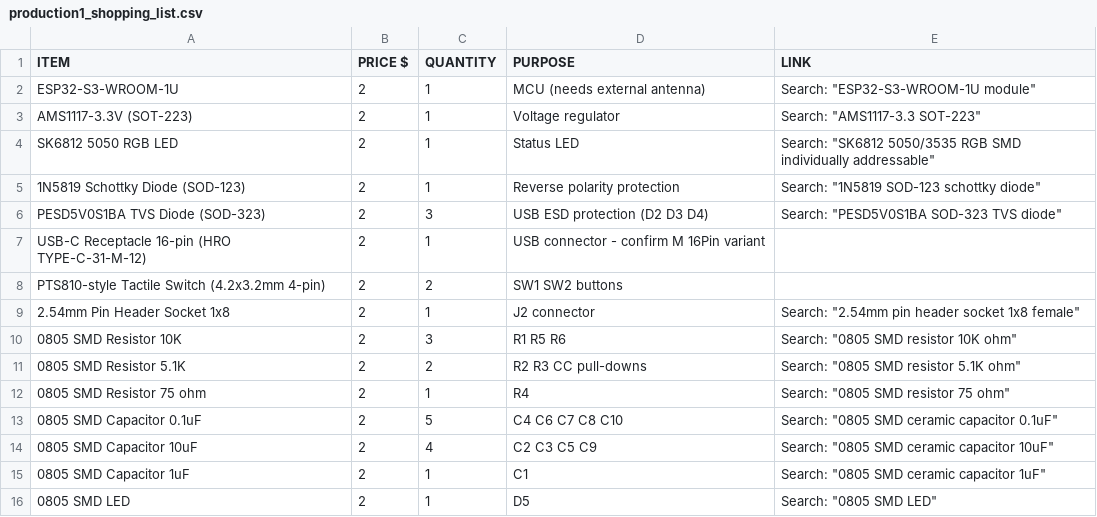
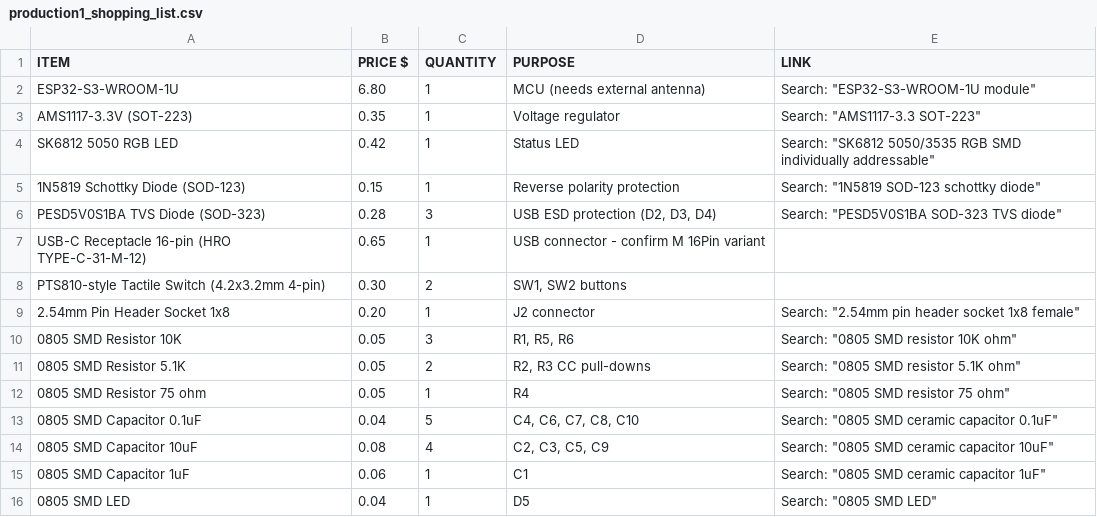
Before and after one commit to rekirxs/Serial-Experiments-Lain-DevBoard, a CSV file: production1_shopping_list.csv, drawn as a sheet.

Commit message:
Revise prices in production1_shopping_list.csv
Updated prices for various components in the shopping list.

```diff
--- a/production1_shopping_list.csv
+++ b/production1_shopping_list.csv
@@ -1,16 +1,16 @@
 ITEM,PRICE $,QUANTITY,PURPOSE,LINK
-ESP32-S3-WROOM-1U,2,1,MCU (needs external antenna),Search: "ESP32-S3-WROOM-1U module"
-AMS1117-3.3V (SOT-223),2,1,Voltage regulator,Search: "AMS1117-3.3 SOT-223"
-SK6812 5050 RGB LED,2,1,Status LED,Search: "SK6812 5050/3535 RGB SMD individually addressable"
-1N5819 Schottky Diode (SOD-123),2,1,Reverse polarity protection,Search: "1N5819 SOD-123 schottky diode"
-PESD5V0S1BA TVS Diode (SOD-323),2,3,USB ESD protection (D2 D3 D4),Search: "PESD5V0S1BA SOD-323 TVS diode"
-USB-C Receptacle 16-pin (HRO TYPE-C-31-M-12),2,1,USB connector - confirm M 16Pin variant,
-PTS810-style Tactile Switch (4.2x3.2mm 4-pin),2,2,SW1 SW2 buttons,
-2.54mm Pin Header Socket 1x8,2,1,J2 connector,Search: "2.54mm pin header socket 1x8 female"
-0805 SMD Resistor 10K,2,3,R1 R5 R6,Search: "0805 SMD resistor 10K ohm"
-0805 SMD Resistor 5.1K,2,2,R2 R3 CC pull-downs,Search: "0805 SMD resistor 5.1K ohm"
-0805 SMD Resistor 75 ohm,2,1,R4,Search: "0805 SMD resistor 75 ohm"
-0805 SMD Capacitor 0.1uF,2,5,C4 C6 C7 C8 C10,Search: "0805 SMD ceramic capacitor 0.1uF"
-0805 SMD Capacitor 10uF,2,4,C2 C3 C5 C9,Search: "0805 SMD ceramic capacitor 10uF"
-0805 SMD Capacitor 1uF,2,1,C1,Search: "0805 SMD ceramic capacitor 1uF"
-0805 SMD LED,2,1,D5,Search: "0805 SMD LED"
+ESP32-S3-WROOM-1U,6.80,1,MCU (needs external antenna),"Search: ""ESP32-S3-WROOM-1U module"""
+AMS1117-3.3V (SOT-223),0.35,1,Voltage regulator,"Search: ""AMS1117-3.3 SOT-223"""
+SK6812 5050 RGB LED,0.42,1,Status LED,"Search: ""SK6812 5050/3535 RGB SMD individually addressable"""
+1N5819 Schottky Diode (SOD-123),0.15,1,Reverse polarity protection,"Search: ""1N5819 SOD-123 schottky diode"""
+PESD5V0S1BA TVS Diode (SOD-323),0.28,3,"USB ESD protection (D2, D3, D4)","Search: ""PESD5V0S1BA SOD-323 TVS diode"""
+USB-C Receptacle 16-pin (HRO TYPE-C-31-M-12),0.65,1,USB connector - confirm M 16Pin variant,
+PTS810-style Tactile Switch (4.2x3.2mm 4-pin),0.30,2,"SW1, SW2 buttons",
+2.54mm Pin Header Socket 1x8,0.20,1,J2 connector,"Search: ""2.54mm pin header socket 1x8 female"""
+0805 SMD Resistor 10K,0.05,3,"R1, R5, R6","Search: ""0805 SMD resistor 10K ohm"""
+0805 SMD Resistor 5.1K,0.05,2,"R2, R3 CC pull-downs","Search: ""0805 SMD resistor 5.1K ohm"""
+0805 SMD Resistor 75 ohm,0.05,1,R4,"Search: ""0805 SMD resistor 75 ohm"""
+0805 SMD Capacitor 0.1uF,0.04,5,"C4, C6, C7, C8, C10","Search: ""0805 SMD ceramic capacitor 0.1uF"""
+0805 SMD Capacitor 10uF,0.08,4,"C2, C3, C5, C9","Search: ""0805 SMD ceramic capacitor 10uF"""
+0805 SMD Capacitor 1uF,0.06,1,C1,"Search: ""0805 SMD ceramic capacitor 1uF"""
+0805 SMD LED,0.04,1,D5,"Search: ""0805 SMD LED"""
```
